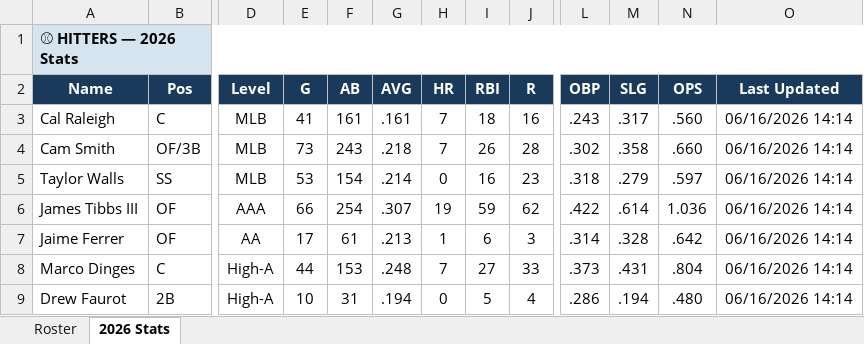
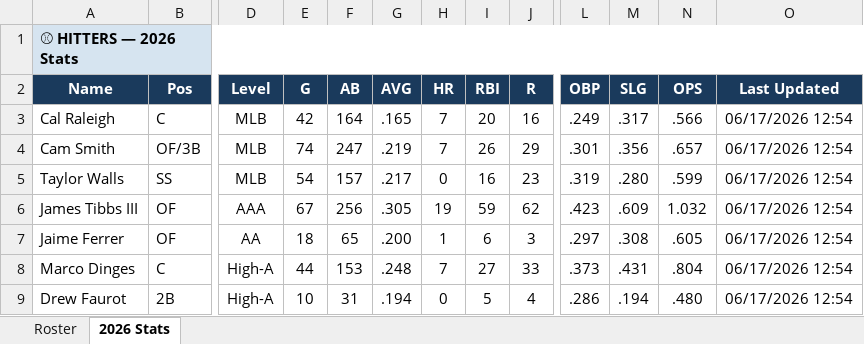
Before and after one commit to JohnVNoles/noles-in-the-show, an Excel workbook: noles_in_the_pros.xlsx, sheet 2026 Stats, drawn as a sheet; only a part is shown, gaps mark what is left out; values as stored, in another font and other column widths than the file's, no borders; the diff covers the shown part only; the diff names each change by its address in the sheet, - before the commit and + after, or states it on an @@ line.

```diff
--- a/noles_in_the_pros.xlsx (sheet 2026 Stats)
+++ b/noles_in_the_pros.xlsx (sheet 2026 Stats)
-E3 (G): 41
+E3 (G): 42
-F3 (AB): 161
+F3 (AB): 164
-G3 (AVG): .161
+G3 (AVG): .165
-I3 (RBI): 18
+I3 (RBI): 20
-L3 (OBP): .243
+L3 (OBP): .249
-N3 (OPS): .560
+N3 (OPS): .566
-O3:O9 (Last Updated): 06/16/2026 14:14
+O3:O9 (Last Updated): 06/17/2026 12:54
-E4 (G): 73
+E4 (G): 74
-F4 (AB): 243
+F4 (AB): 247
-G4 (AVG): .218
+G4 (AVG): .219
-J4 (R): 28
+J4 (R): 29
-L4 (OBP): .302
+L4 (OBP): .301
-M4 (SLG): .358
+M4 (SLG): .356
-N4 (OPS): .660
+N4 (OPS): .657
-E5 (G): 53
+E5 (G): 54
-F5 (AB): 154
+F5 (AB): 157
-G5 (AVG): .214
+G5 (AVG): .217
-L5 (OBP): .318
+L5 (OBP): .319
-M5 (SLG): .279
+M5 (SLG): .280
-N5 (OPS): .597
+N5 (OPS): .599
-E6 (G): 66
+E6 (G): 67
-F6 (AB): 254
+F6 (AB): 256
-G6 (AVG): .307
+G6 (AVG): .305
-L6 (OBP): .422
+L6 (OBP): .423
-M6 (SLG): .614
+M6 (SLG): .609
-N6 (OPS): 1.036
+N6 (OPS): 1.032
-E7 (G): 17
+E7 (G): 18
-F7 (AB): 61
+F7 (AB): 65
-G7 (AVG): .213
+G7 (AVG): .200
-L7 (OBP): .314
+L7 (OBP): .297
-M7 (SLG): .328
+M7 (SLG): .308
-N7 (OPS): .642
+N7 (OPS): .605
```
Also changed, not shown: 49 edited cells elsewhere in this sheet, 4 other files.
